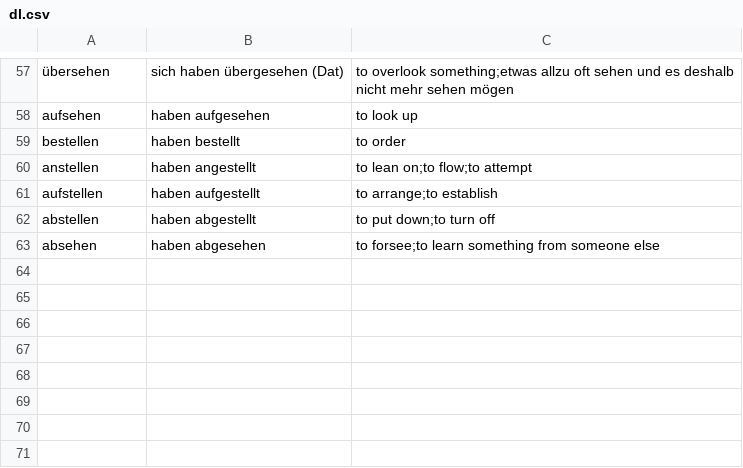
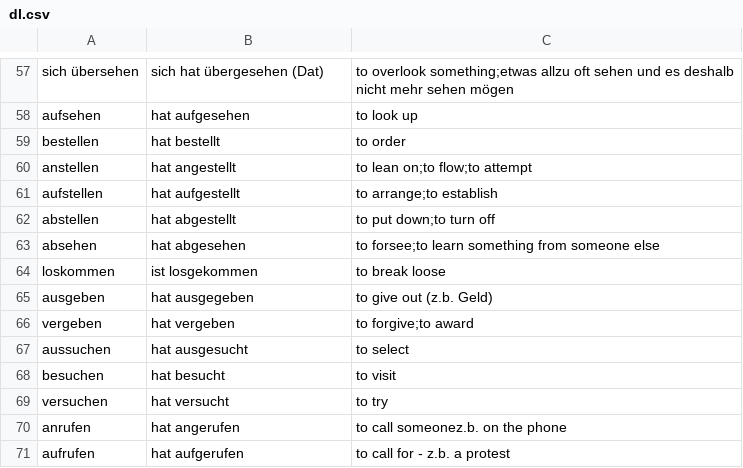
Before and after one commit to pbraunstein/Deutsch_Verben, a CSV file: dl.csv, drawn as a sheet; only a part is shown, gaps mark what is left out; the diff covers the shown part only; the diff names each change by its address in the sheet, - before the commit and + after, or states it on an @@ line.

```diff
--- a/dl.csv
+++ b/dl.csv
-A57: übersehen
+A57: sich übersehen
-B57: sich haben übergesehen (Dat)
+B57: sich hat übergesehen (Dat)
-B58: haben aufgesehen
+B58: hat aufgesehen
-B59: haben bestellt
+B59: hat bestellt
-B60: haben angestellt
+B60: hat angestellt
-B61: haben aufgestellt
+B61: hat aufgestellt
-B62: haben abgestellt
+B62: hat abgestellt
-B63: haben abgesehen
+B63: hat abgesehen
+row 64: loskommen | ist losgekommen | to break loose
+row 65: ausgeben | hat ausgegeben | to give out (z.b. Geld)
+row 66: vergeben | hat vergeben | to forgive;to award
+row 67: aussuchen | hat ausgesucht | to select
+row 68: besuchen | hat besucht | to visit
+row 69: versuchen | hat versucht | to try
+row 70: anrufen | hat angerufen | to call someonez.b. on the phone
+row 71: aufrufen | hat aufgerufen | to call for - z.b. a protest
```
Also changed, not shown: 57 edited cells elsewhere in this file, 3 other files.
